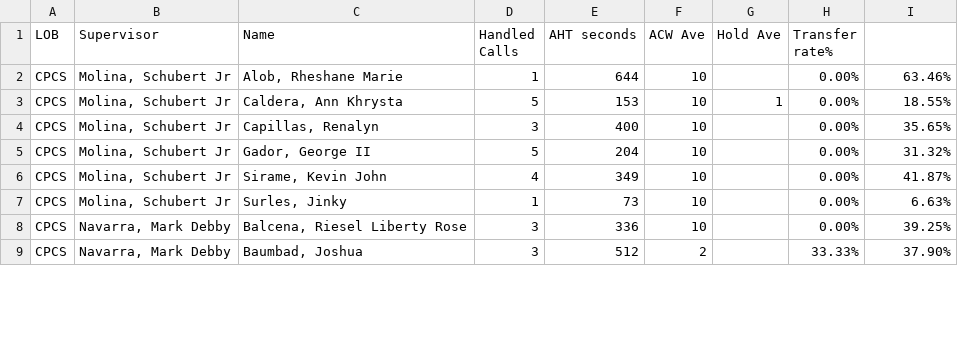
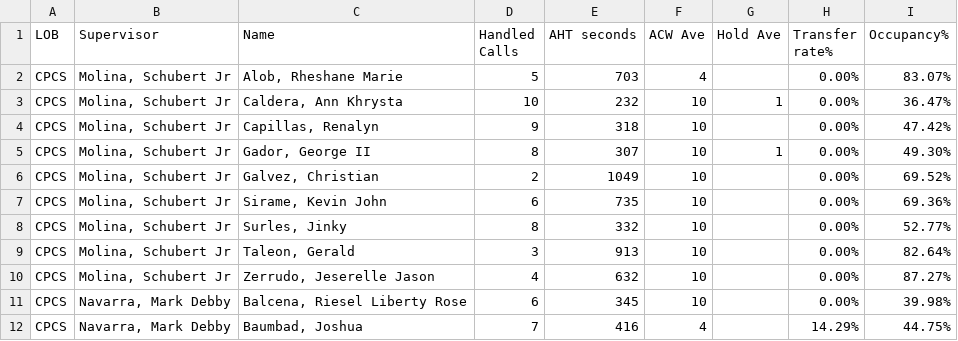
Before and after one commit to cbandoy/CPCSAHTinterval, a CSV file: cpcs.csv, drawn as a sheet; only a part is shown; the diff covers the shown part only.

```diff
--- a/cpcs.csv
+++ b/cpcs.csv
@@ -1,9 +1,12 @@
-LOB,Supervisor,Name ,Handled Calls ,AHT seconds,ACW Ave,Hold Ave,Transfer rate%,
-CPCS,"Molina, Schubert Jr","Alob, Rheshane Marie",1,644,10,,0.00%,63.46%
-CPCS,"Molina, Schubert Jr","Caldera, Ann Khrysta",5,153,10,1,0.00%,18.55%
-CPCS,"Molina, Schubert Jr","Capillas, Renalyn",3,400,10,,0.00%,35.65%
-CPCS,"Molina, Schubert Jr","Gador, George II",5,204,10,,0.00%,31.32%
-CPCS,"Molina, Schubert Jr","Sirame, Kevin John",4,349,10,,0.00%,41.87%
-CPCS,"Molina, Schubert Jr","Surles, Jinky",1,73,10,,0.00%,6.63%
-CPCS,"Navarra, Mark Debby","Balcena, Riesel Liberty Rose",3,336,10,,0.00%,39.25%
-CPCS,"Navarra, Mark Debby","Baumbad, Joshua",3,512,2,,33.33%,37.90%
+LOB,Supervisor,Name ,Handled Calls ,AHT seconds,ACW Ave,Hold Ave,Transfer rate%,Occupancy%
+CPCS,"Molina, Schubert Jr","Alob, Rheshane Marie",5,703,4,,0.00%,83.07%
+CPCS,"Molina, Schubert Jr","Caldera, Ann Khrysta",10,232,10,1,0.00%,36.47%
+CPCS,"Molina, Schubert Jr","Capillas, Renalyn",9,318,10,,0.00%,47.42%
+CPCS,"Molina, Schubert Jr","Gador, George II",8,307,10,1,0.00%,49.30%
+CPCS,"Molina, Schubert Jr","Galvez, Christian",2,1049,10,,0.00%,69.52%
+CPCS,"Molina, Schubert Jr","Sirame, Kevin John",6,735,10,,0.00%,69.36%
+CPCS,"Molina, Schubert Jr","Surles, Jinky",8,332,10,,0.00%,52.77%
+CPCS,"Molina, Schubert Jr","Taleon, Gerald",3,913,10,,0.00%,82.64%
+CPCS,"Molina, Schubert Jr","Zerrudo, Jeserelle Jason",4,632,10,,0.00%,87.27%
+CPCS,"Navarra, Mark Debby","Balcena, Riesel Liberty Rose",6,345,10,,0.00%,39.98%
+CPCS,"Navarra, Mark Debby","Baumbad, Joshua",7,416,4,,14.29%,44.75%
```
Also changed, not shown: 1 added row and 27 edited cells elsewhere in this file, cpcsAHT.csv, 1 other file.
